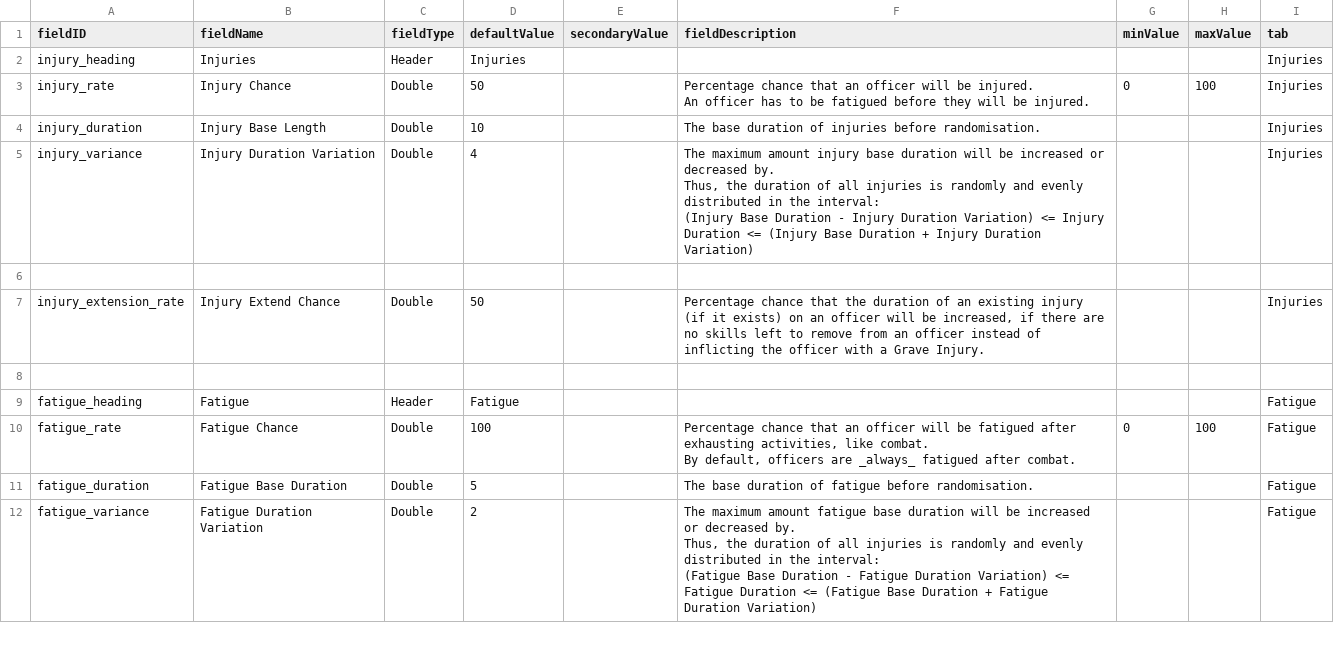
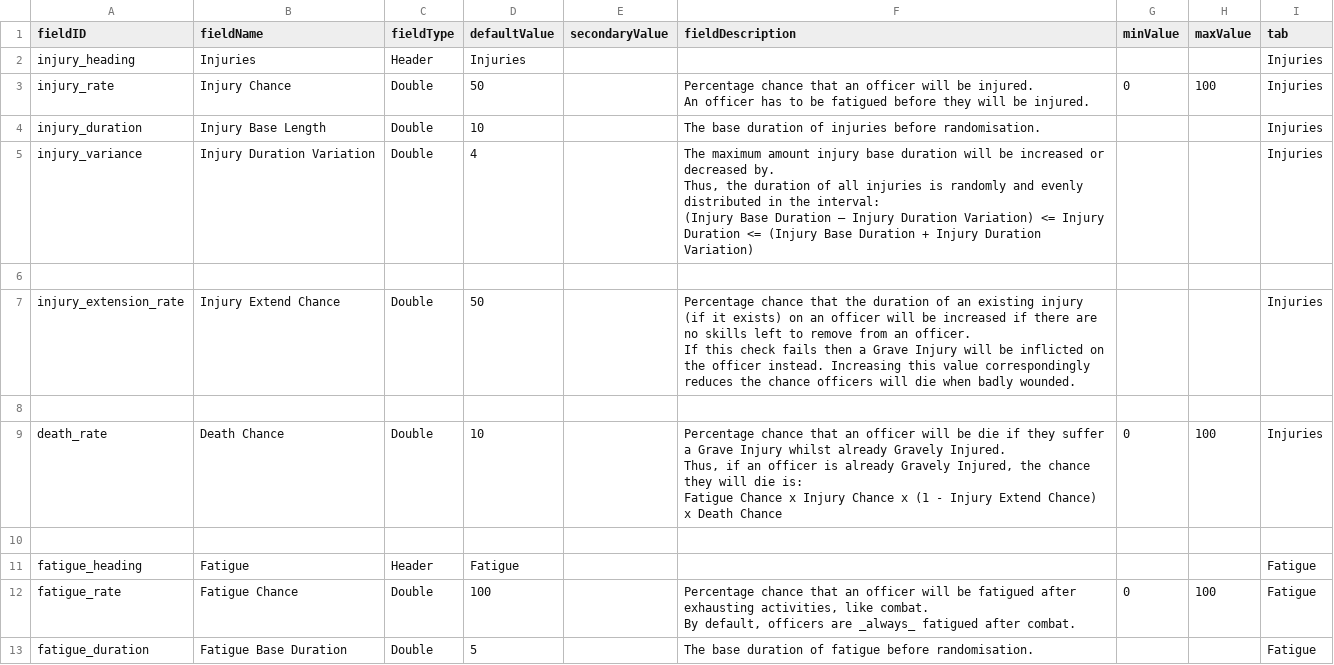
Before and after one commit to atlanticaccent/price-of-command, a CSV file: data/config/LunaSettings.csv, drawn as a sheet; only a part is shown; the shorter side is filled out with more unchanged rows.

Commit message:
Implement basic death mechanic

```diff
--- a/data/config/LunaSettings.csv
+++ b/data/config/LunaSettings.csv
@@ -5,7 +5,12 @@ An officer has to be fatigued before they will be injured.",0,100,Injuries
 injury_duration,Injury Base Length,Double,10,,"The base duration of injuries before randomisation.",,,Injuries
-injury_variance,Injury Duration Variation,Double,4,,"The maximum amount injury base duration will be increased or decreased by.
-Thus, the duration of all injuries is randomly and evenly distributed in the interval:
-(Injury Base Duration - Injury Duration Variation) <= Injury Duration <= (Injury Base Duration + Injury Duration Variation)",,,Injuries
+injury_variance,Injury Duration Variation,Double,4,,"The maximum amount injury base duration will be increased or decreased by.
+Thus, the duration of all injuries is randomly and evenly distributed in the interval:
+(Injury Base Duration — Injury Duration Variation) <= Injury Duration <= (Injury Base Duration + Injury Duration Variation)",,,Injuries
 
-injury_extension_rate,Injury Extend Chance,Double,50,,"Percentage chance that the duration of an existing injury (if it exists) on an officer will be increased, if there are no skills left to remove from an officer instead of inflicting the officer with a Grave Injury.",,,Injuries
+injury_extension_rate,Injury Extend Chance,Double,50,,"Percentage chance that the duration of an existing injury (if it exists) on an officer will be increased if there are no skills left to remove from an officer.
+If this check fails then a Grave Injury will be inflicted on the officer instead. Increasing this value correspondingly reduces the chance officers will die when badly wounded.",,,Injuries
+
+death_rate,Death Chance,Double,10,,"Percentage chance that an officer will be die if they suffer a Grave Injury whilst already Gravely Injured.
+Thus, if an officer is already Gravely Injured, the chance they will die is:
+Fatigue Chance x Injury Chance x (1 - Injury Extend Chance) x Death Chance",0,100,Injuries
 
```
Also changed, not shown: data/console/commands.csv, 6 other files.
